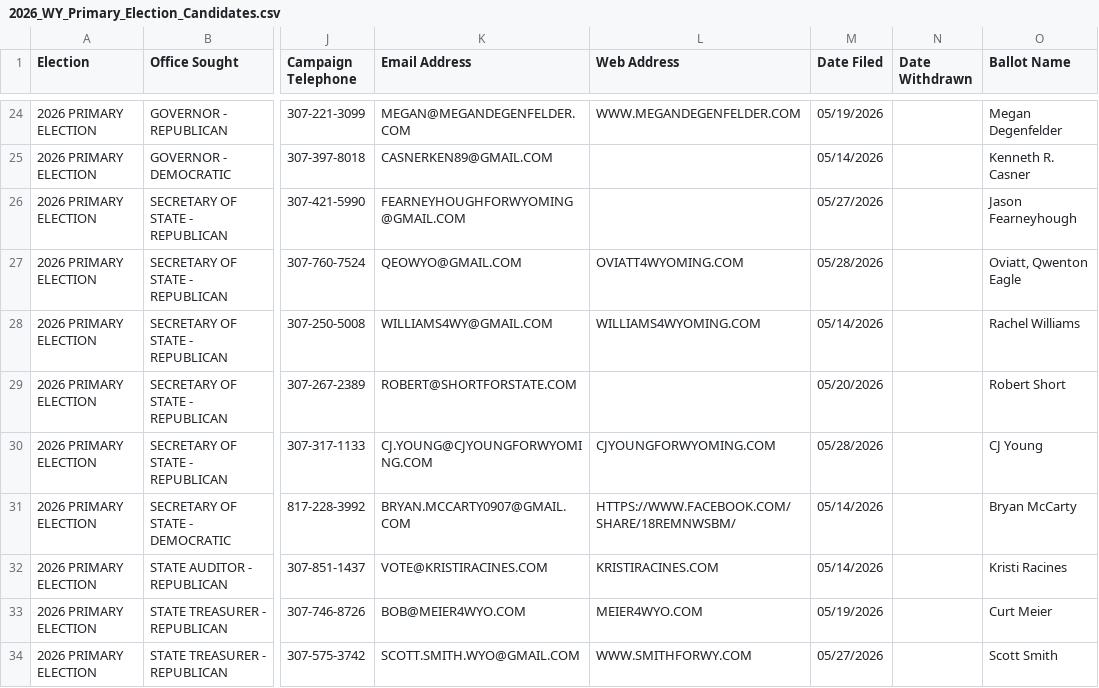
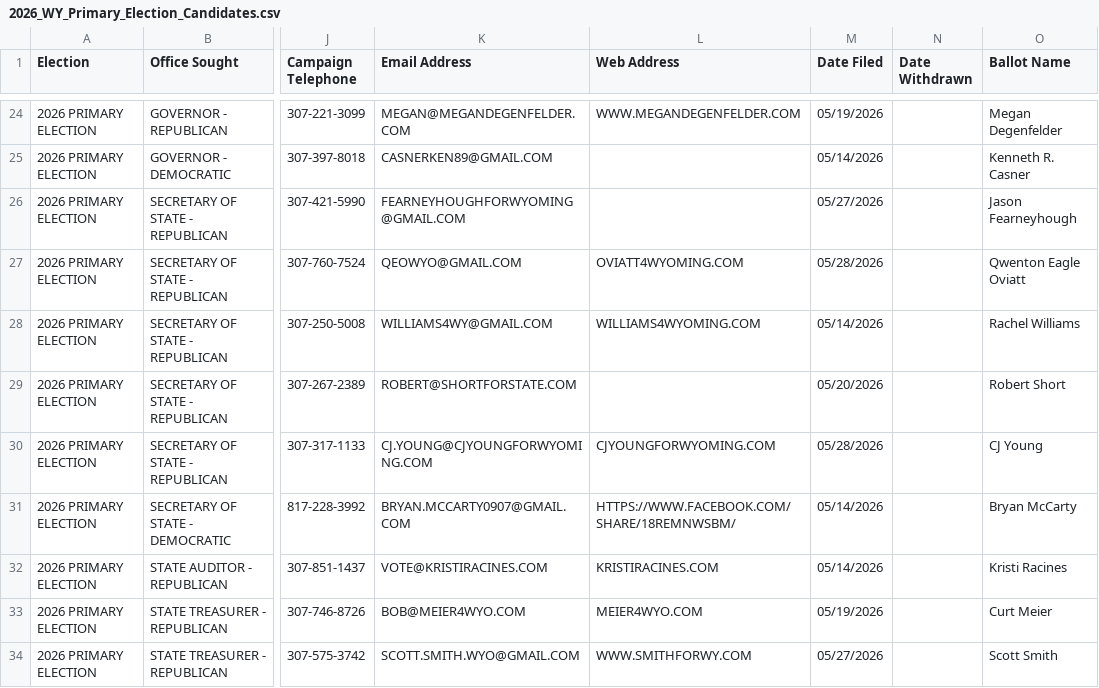
Before and after one commit to yincrash/wy_election_roster, a CSV file: 2026_WY_Primary_Election_Candidates.csv, drawn as a sheet; only a part is shown, gaps mark what is left out; the diff names each change by its address in the sheet, - before the commit and + after, or states it on an @@ line.

```diff
--- a/2026_WY_Primary_Election_Candidates.csv
+++ b/2026_WY_Primary_Election_Candidates.csv
-O27 (Ballot Name): Oviatt, Qwenton Eagle
+O27 (Ballot Name): Qwenton Eagle Oviatt
```
Also changed, not shown: 1 other file.
